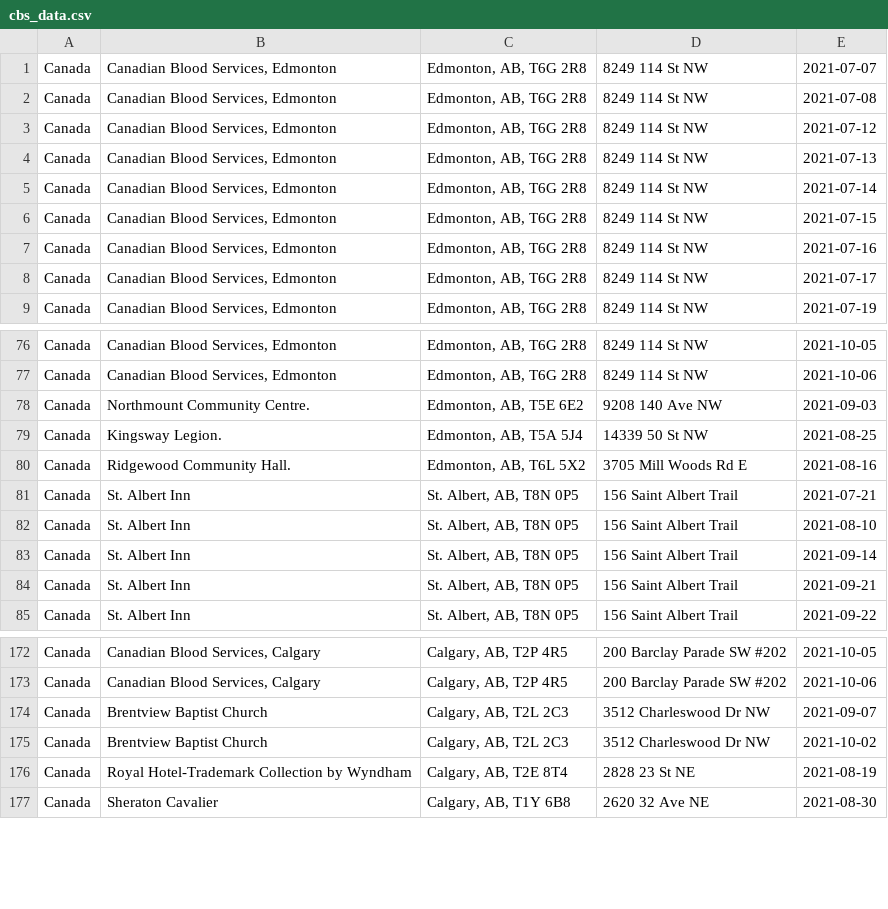
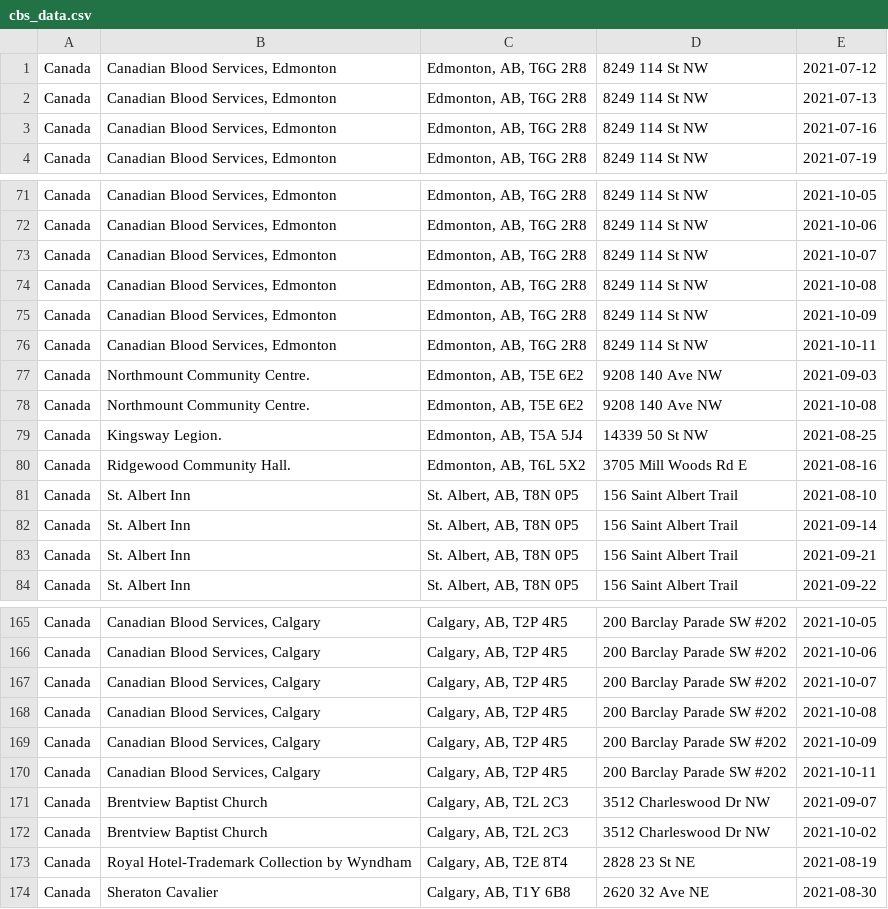
Before and after one commit to Sickle-Cell-Foundation-Of-Alberta/pintsize_data_scraper, a CSV file: data/cbs_data.csv, drawn as a sheet; only a part is shown, gaps mark what is left out; removed rows and columns are numbered as before the commit, all else as after; the diff covers the shown part only; the diff names each change by its address in the sheet, - before the commit and + after, or states it on an @@ line.

```diff
--- a/data/cbs_data.csv
+++ b/data/cbs_data.csv
-row 1: Canada | Canadian Blood Services, Edmonton | Edmonton, AB, T6G 2R8 | 8249 114 St NW | 2021-07-07
-row 2: Canada | Canadian Blood Services, Edmonton | Edmonton, AB, T6G 2R8 | 8249 114 St NW | 2021-07-08
-row 5: Canada | Canadian Blood Services, Edmonton | Edmonton, AB, T6G 2R8 | 8249 114 St NW | 2021-07-14
-row 6: Canada | Canadian Blood Services, Edmonton | Edmonton, AB, T6G 2R8 | 8249 114 St NW | 2021-07-15
-row 8: Canada | Canadian Blood Services, Edmonton | Edmonton, AB, T6G 2R8 | 8249 114 St NW | 2021-07-17
+row 73: Canada | Canadian Blood Services, Edmonton | Edmonton, AB, T6G 2R8 | 8249 114 St NW | 2021-10-07
+row 74: Canada | Canadian Blood Services, Edmonton | Edmonton, AB, T6G 2R8 | 8249 114 St NW | 2021-10-08
+row 75: Canada | Canadian Blood Services, Edmonton | Edmonton, AB, T6G 2R8 | 8249 114 St NW | 2021-10-09
+row 76: Canada | Canadian Blood Services, Edmonton | Edmonton, AB, T6G 2R8 | 8249 114 St NW | 2021-10-11
+row 78: Canada | Northmount Community Centre. | Edmonton, AB, T5E 6E2 | 9208 140 Ave NW | 2021-10-08
-row 81: Canada | St. Albert Inn | St. Albert, AB, T8N 0P5 | 156 Saint Albert Trail | 2021-07-21
+row 167: Canada | Canadian Blood Services, Calgary | Calgary, AB, T2P 4R5 | 200 Barclay Parade SW #202 | 2021-10-07
+row 168: Canada | Canadian Blood Services, Calgary | Calgary, AB, T2P 4R5 | 200 Barclay Parade SW #202 | 2021-10-08
+row 169: Canada | Canadian Blood Services, Calgary | Calgary, AB, T2P 4R5 | 200 Barclay Parade SW #202 | 2021-10-09
+row 170: Canada | Canadian Blood Services, Calgary | Calgary, AB, T2P 4R5 | 200 Barclay Parade SW #202 | 2021-10-11
```
Also changed, not shown: 5 added rows, 9 removed rows and 9 edited cells elsewhere in this file, 7 other files.
